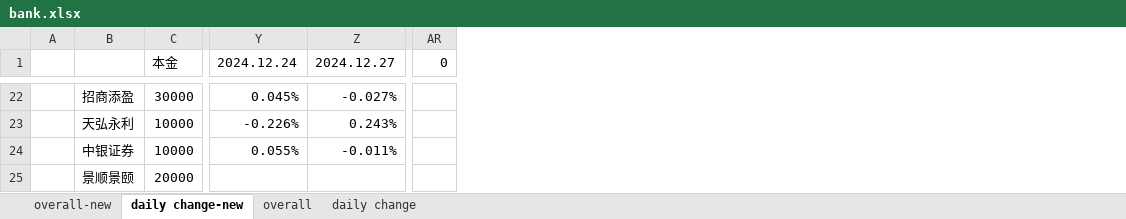
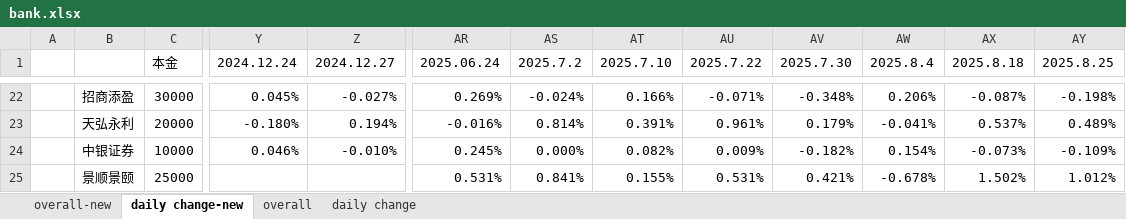
Before and after one commit to ivyyy0630/homeDeli, an Excel workbook: documents/bank.xlsx, sheet daily change-new, drawn as a sheet; only a part is shown, gaps mark what is left out; values as stored, in another font and other column widths than the file's, no borders; conditional formats not drawn; removed rows and columns are numbered as before the commit, all else as after; the diff covers the shown part only; the diff names each change by its address in the sheet, - before the commit and + after, or states it on an @@ line.

```diff
--- a/documents/bank.xlsx (sheet daily change-new)
+++ b/documents/bank.xlsx (sheet daily change-new)
-column AR (0), empty
+column AR (2025.06.24), rows 22-25: 0.269% | -0.016% | 0.245% | 0.531%
+column AS (2025.7.2), rows 22-25: -0.024% | 0.814% | 0.000% | 0.841%
+column AT (2025.7.10), rows 22-25: 0.166% | 0.391% | 0.082% | 0.155%
+column AU (2025.7.22), rows 22-25: -0.071% | 0.961% | 0.009% | 0.531%
+column AV (2025.7.30), rows 22-25: -0.348% | 0.179% | -0.182% | 0.421%
+column AW (2025.8.4), rows 22-25: 0.206% | -0.041% | 0.154% | -0.678%
+column AX (2025.8.18), rows 22-25: -0.087% | 0.537% | -0.073% | 1.502%
+column AY (2025.8.25), rows 22-25: -0.198% | 0.489% | -0.109% | 1.012%
-C23 (本金): 10000
+C23 (本金): 20000
-Y23 (2024.12.24): -0.226%
+Y23 (2024.12.24): -0.180%
-Z23 (2024.12.27): 0.243%
+Z23 (2024.12.27): 0.194%
-Y24 (2024.12.24): 0.055%
+Y24 (2024.12.24): 0.046%
-Z24 (2024.12.27): -0.011%
+Z24 (2024.12.27): -0.010%
-C25 (本金): 20000
+C25 (本金): 25000
```
Also changed, not shown: 8 added rows, 6 removed rows, 218 edited cells and cell formats elsewhere in this sheet, sheet overall-new, formulas that keep their value, 1 other file.
